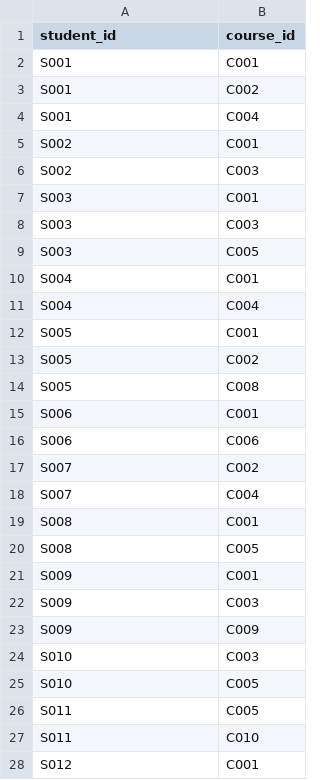
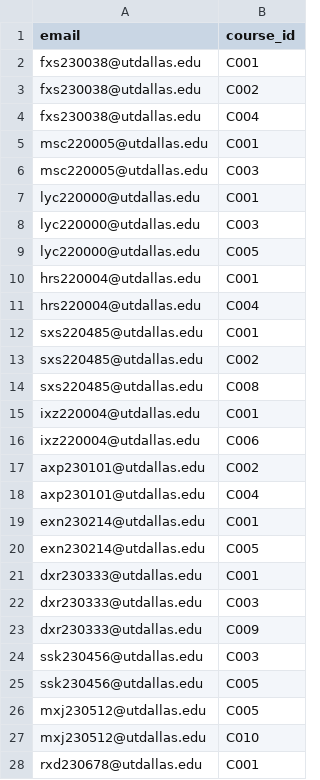
Before and after one commit to dvkjsn/StudySync, a CSV file: enrollments.csv, drawn as a sheet; only a part is shown; the diff covers the shown part only.

Commit message:
updated tables to use email as the unique identifier, added password to student table, updated all csvs to reflect changes

```diff
--- a/enrollments.csv
+++ b/enrollments.csv
@@ -1,28 +1,28 @@
-student_id,course_id
-S001,C001
-S001,C002
-S001,C004
-S002,C001
-S002,C003
-S003,C001
-S003,C003
-S003,C005
-S004,C001
-S004,C004
-S005,C001
-S005,C002
-S005,C008
-S006,C001
-S006,C006
-S007,C002
-S007,C004
-S008,C001
-S008,C005
-S009,C001
-S009,C003
-S009,C009
-S010,C003
-S010,C005
-S011,C005
-S011,C010
-S012,C001
+email,course_id
+fxs230038@utdallas.edu,C001
+fxs230038@utdallas.edu,C002
+fxs230038@utdallas.edu,C004
+msc220005@utdallas.edu,C001
+msc220005@utdallas.edu,C003
+lyc220000@utdallas.edu,C001
+lyc220000@utdallas.edu,C003
+lyc220000@utdallas.edu,C005
+hrs220004@utdallas.edu,C001
+hrs220004@utdallas.edu,C004
+sxs220485@utdallas.edu,C001
+sxs220485@utdallas.edu,C002
+sxs220485@utdallas.edu,C008
+ixz220004@utdallas.edu,C001
+ixz220004@utdallas.edu,C006
+axp230101@utdallas.edu,C002
+axp230101@utdallas.edu,C004
+exn230214@utdallas.edu,C001
+exn230214@utdallas.edu,C005
+dxr230333@utdallas.edu,C001
+dxr230333@utdallas.edu,C003
+dxr230333@utdallas.edu,C009
+ssk230456@utdallas.edu,C003
+ssk230456@utdallas.edu,C005
+mxj230512@utdallas.edu,C005
+mxj230512@utdallas.edu,C010
+rxd230678@utdallas.edu,C001
```
Also changed, not shown: 16 edited cells elsewhere in this file, availability.csv, groupmembers.csv, 4 other files.
